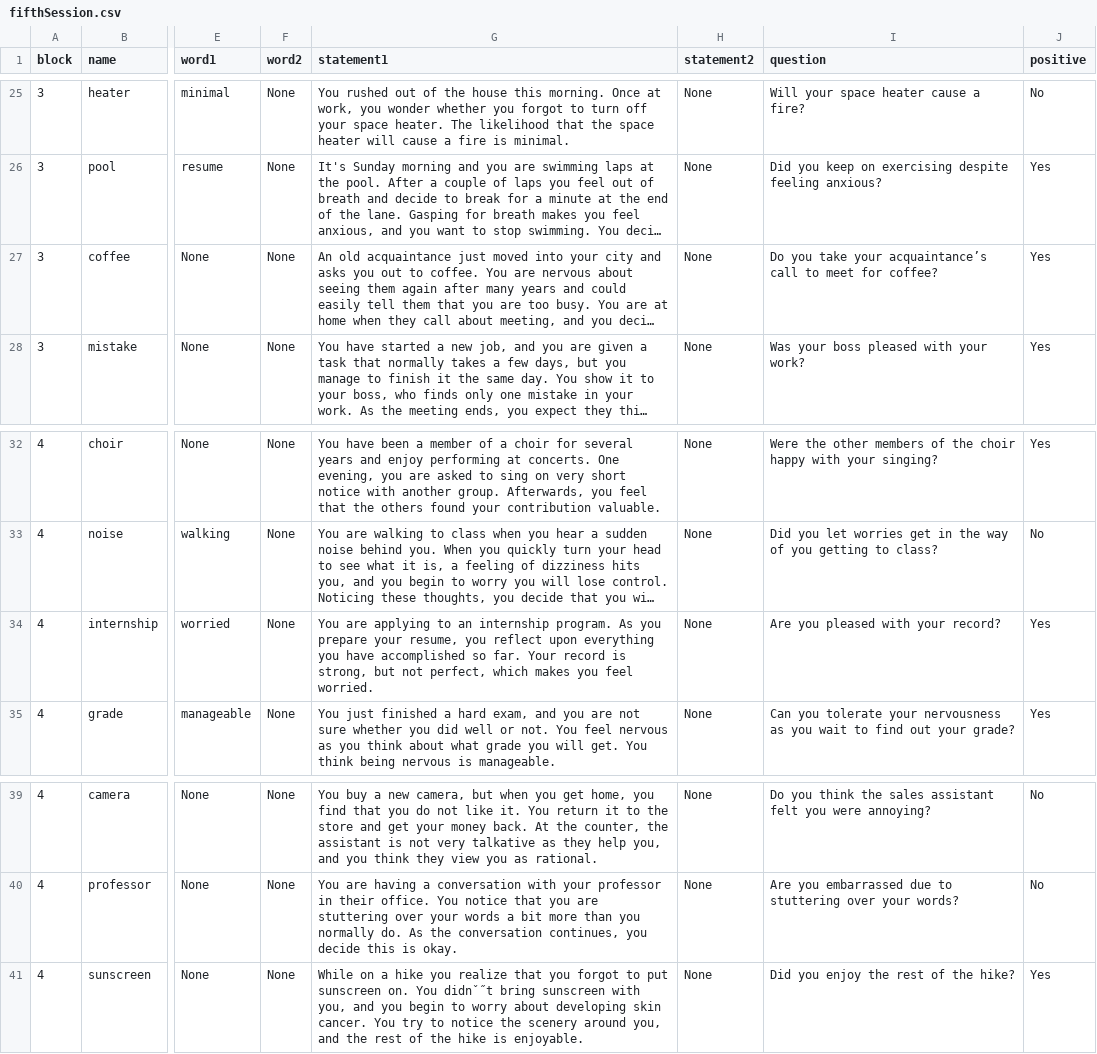
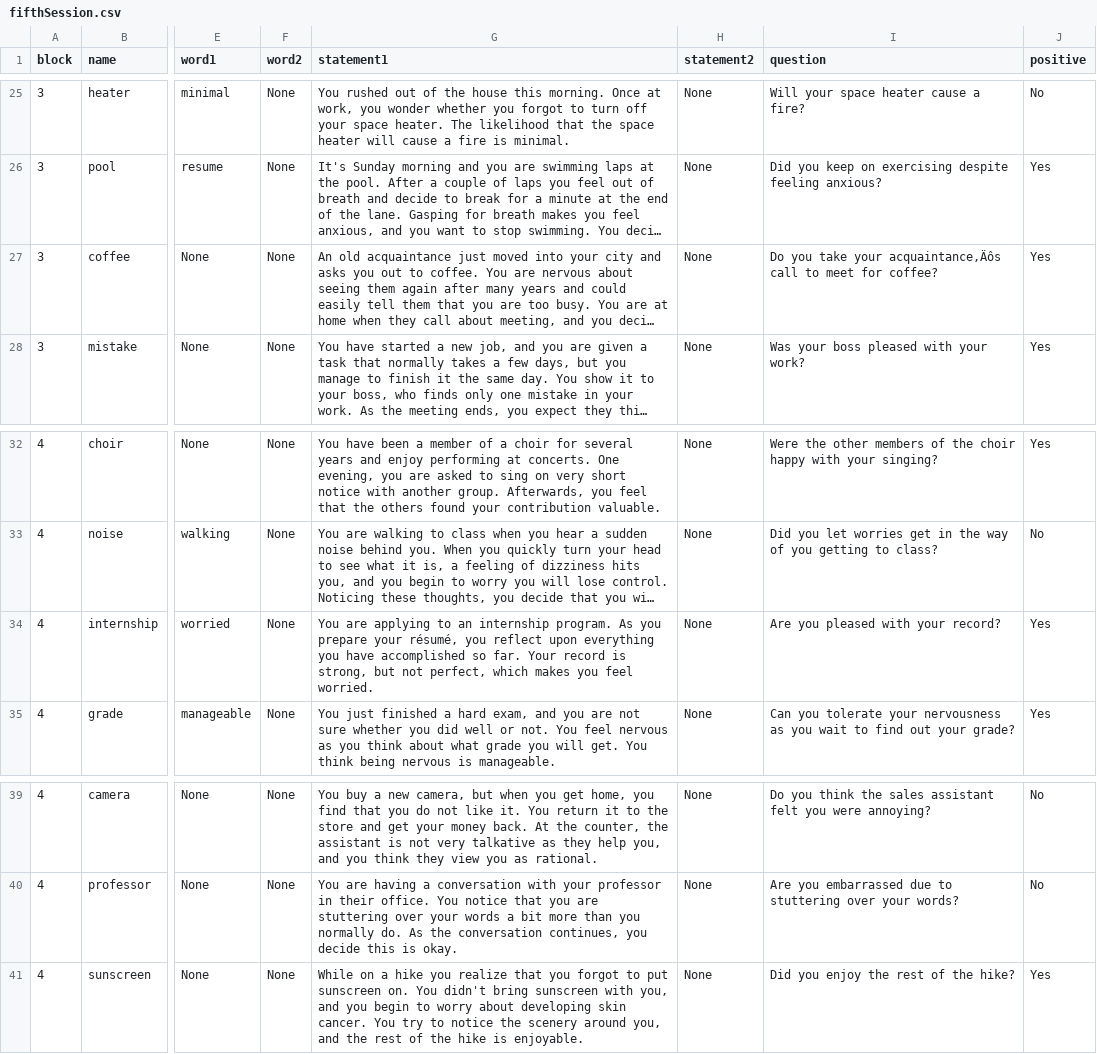
Before and after one commit to TeachmanLab/MT-Angular, a CSV file: src/assets/csv/fifthSession.csv, drawn as a sheet; only a part is shown, gaps mark what is left out; long unchanged cells end in …; the diff names each change by its address in the sheet, - before the commit and + after, or states it on an @@ line.

```diff
--- a/src/assets/csv/fifthSession.csv
+++ b/src/assets/csv/fifthSession.csv
-I27 (question): …take your acquaintance’s call to…
+I27 (question): …take your acquaintance‚Äôs call to…
-G34 (statement1): …prepare your resume, you reflect…
+G34 (statement1): …prepare your résumé, you reflect…
-G41 (statement1): …on. You didnˇ˝t bring sunscreen…
+G41 (statement1): …on. You didn't bring sunscreen…
```
Also changed, not shown: src/assets/csv/fourthSession.csv, src/assets/csv/thirdSession.csv, 5 other files.
